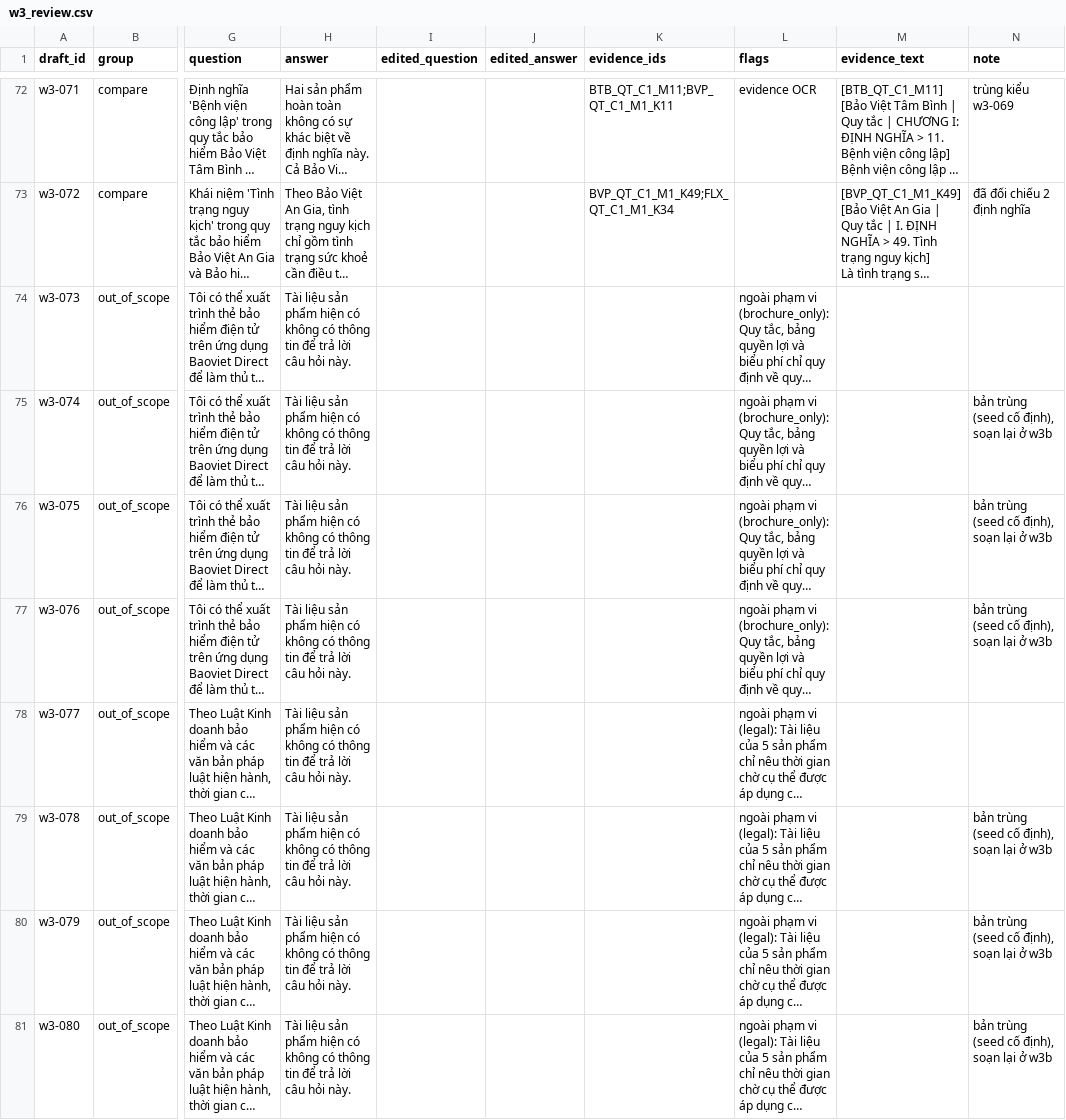
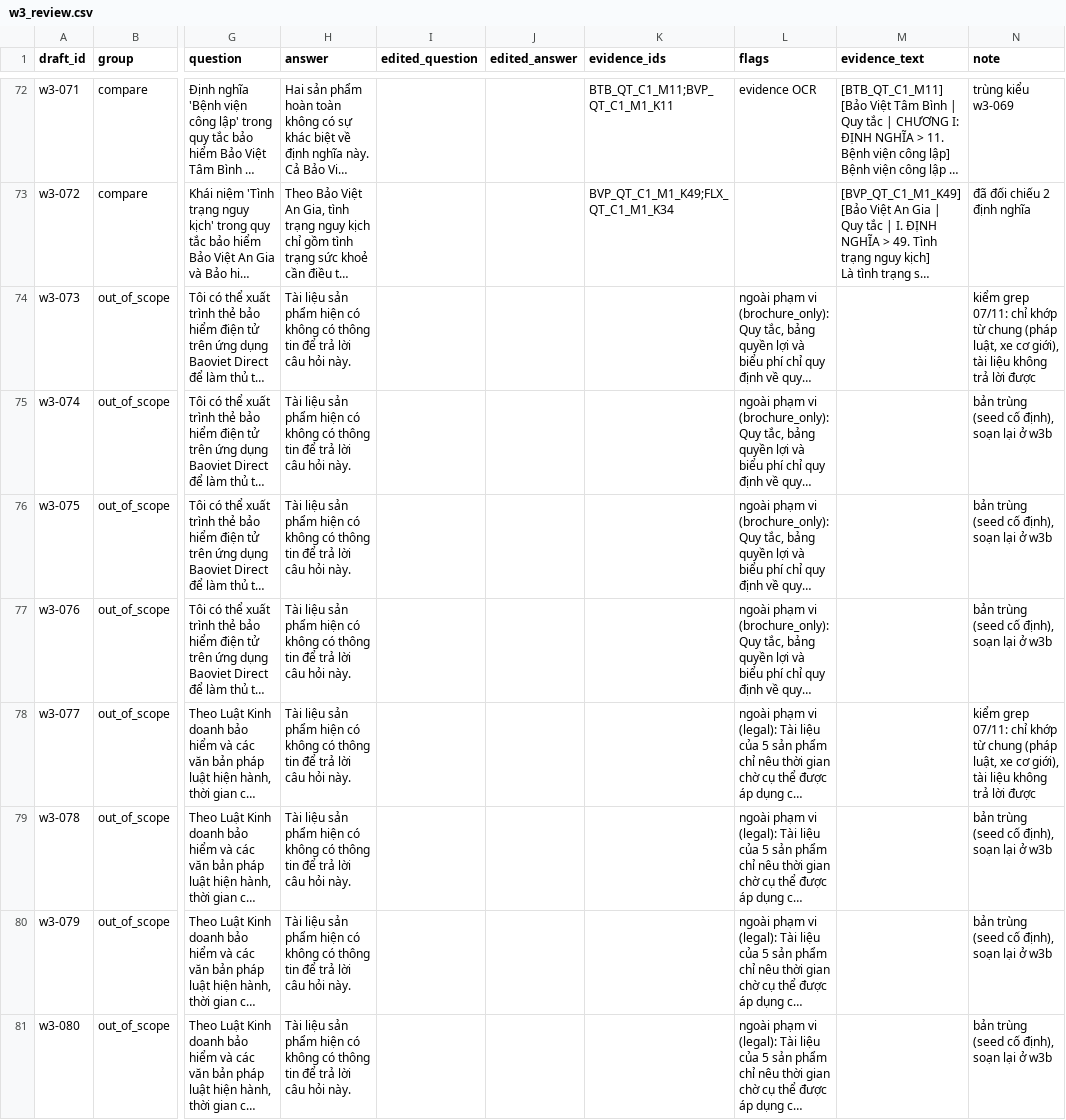
Before and after one commit to daisyngocha/bv-rag, a CSV file: benchmark/drafts/w3_review.csv, drawn as a sheet; only a part is shown, gaps mark what is left out; long unchanged cells end in …; the diff covers the shown part only; the diff names each change by its address in the sheet, - before the commit and + after, or states it on an @@ line.

```diff
--- a/benchmark/drafts/w3_review.csv
+++ b/benchmark/drafts/w3_review.csv
-N74 (note): (empty)
+N74 (note): kiểm grep 07/11: chỉ khớp từ chung (pháp luật, xe cơ giới), tài liệu không trả lời được
-N78 (note): (empty)
+N78 (note): kiểm grep 07/11: chỉ khớp từ chung (pháp luật, xe cơ giới), tài liệu không trả lời được
```
Also changed, not shown: 2 edited cells elsewhere in this file, benchmark/drafts/w3b_review.csv.
